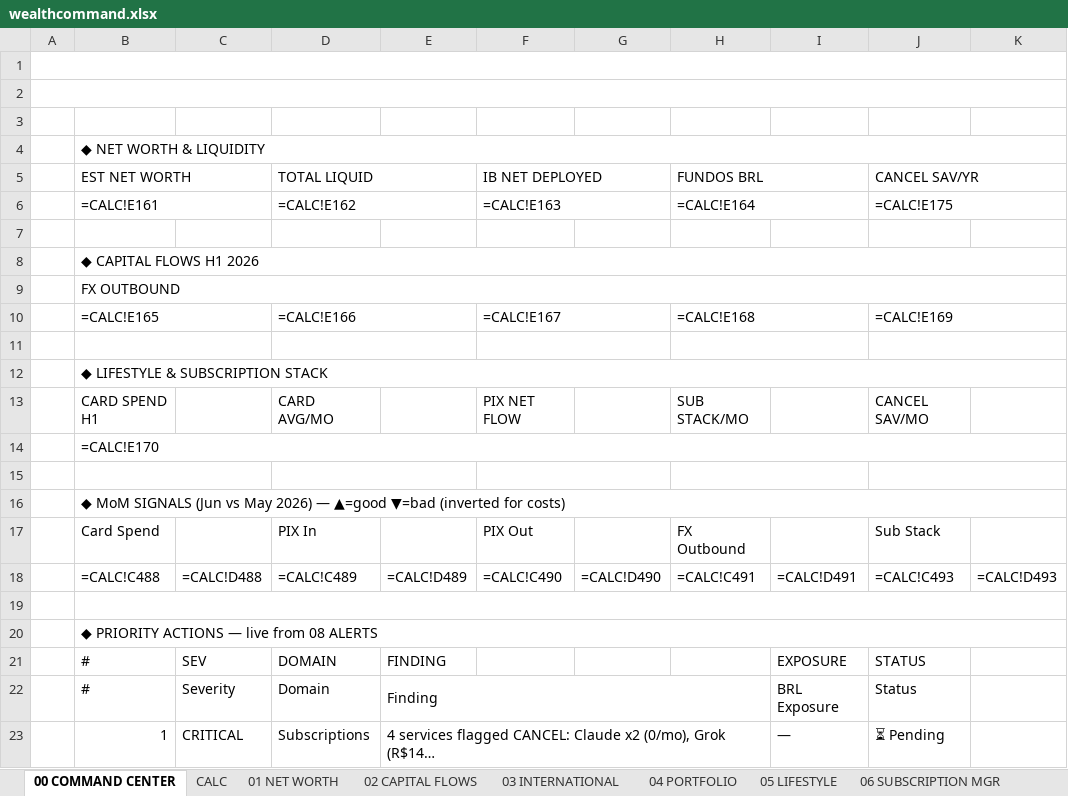
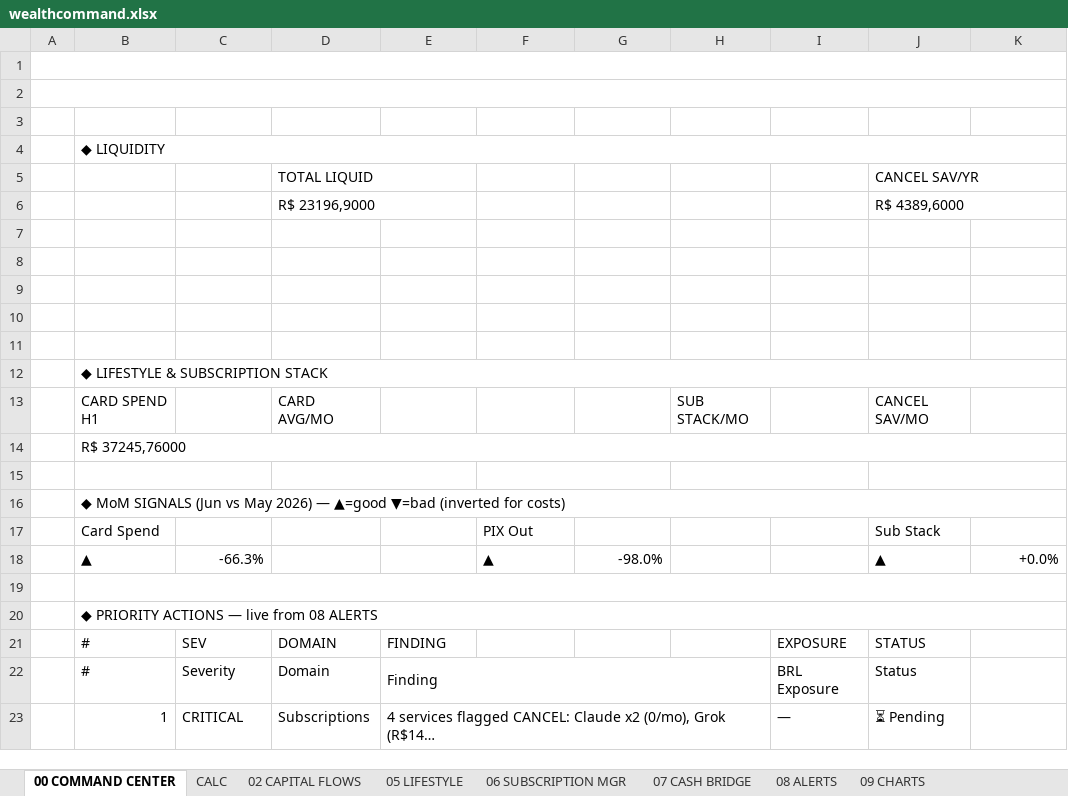
Before and after one commit to AUTOGIO/Personal_Finance_Dashboards, an Excel workbook: data/wealthcommand.xlsx, sheet 00 COMMAND CENTER, drawn as a sheet; only a part is shown; values as stored, in another font and other column widths than the file's, no cell formats; formulas without a stored value are shown as written; charts and pictures not drawn; removed rows and columns are numbered as before the commit, all else as after; the diff covers the shown part only; the diff names each change by its address in the sheet, - before the commit and + after, or states it on an @@ line.

```diff
--- a/data/wealthcommand.xlsx (sheet 00 COMMAND CENTER)
+++ b/data/wealthcommand.xlsx (sheet 00 COMMAND CENTER)
-sheet tab: 01 NET WORTH
-sheet tab: 03 INTERNATIONAL
-sheet tab: 04 PORTFOLIO
-B4: ◆ NET WORTH & LIQUIDITY
+B4: ◆ LIQUIDITY
-row 5:  | EST NET WORTH |  | TOTAL LIQUID |  | IB NET DEPLOYED |  | FUNDOS BRL |  | CANCEL SAV/YR
-row 6:  | =CALC!E161 |  | =CALC!E162 |  | =CALC!E163 |  | =CALC!E164 |  | =CALC!E175
+row 5:  |  |  | TOTAL LIQUID |  |  |  |  |  | CANCEL SAV/YR
+row 6:  |  |  | R$ 23196,9000 |  |  |  |  |  | R$ 4389,6000
-B8: ◆ CAPITAL FLOWS H1 2026
+B8: (empty)
-B8:K8 merged
-B9: FX OUTBOUND
+B9: (empty)
-B9:K9 merged
-row 10:  | =CALC!E165 |  | =CALC!E166 |  | =CALC!E167 |  | =CALC!E168 |  | =CALC!E169
+row 10: (empty)
-B10:C10 merged
-D10:E10 merged
-F10:G10 merged
-H10:I10 merged
-J10:K10 merged
-B11:C11 merged
-D11:E11 merged
-F11:G11 merged
-H11:I11 merged
-J11:K11 merged
-F13: PIX NET FLOW
+F13: (empty)
-B14: =CALC!E170
+B14: R$ 37245,76000
-D16:E16 merged
-F16:G16 merged
-H16:I16 merged
-J16:K16 merged
-D17: PIX In
+D17: (empty)
-H17: FX Outbound
+H17: (empty)
-row 18:  | =CALC!C488 | =CALC!D488 | =CALC!C489 | =CALC!D489 | =CALC!C490 | =CALC!D490 | =CALC!C491 | =CALC!D491 | =CALC!C493 | =CALC!D493
+row 18:  | ▲ | -66.3% |  |  | ▲ | -98.0% |  |  | ▲ | +0.0%
```
Also changed, not shown: 3 added rows, 3 removed rows and 4 edited cells elsewhere in this sheet, sheet 02 CAPITAL FLOWS, sheet CALC, sheet 07 CASH BRIDGE, sheet 08 ALERTS, cell formats, formulas that keep their value, charts or pictures.
